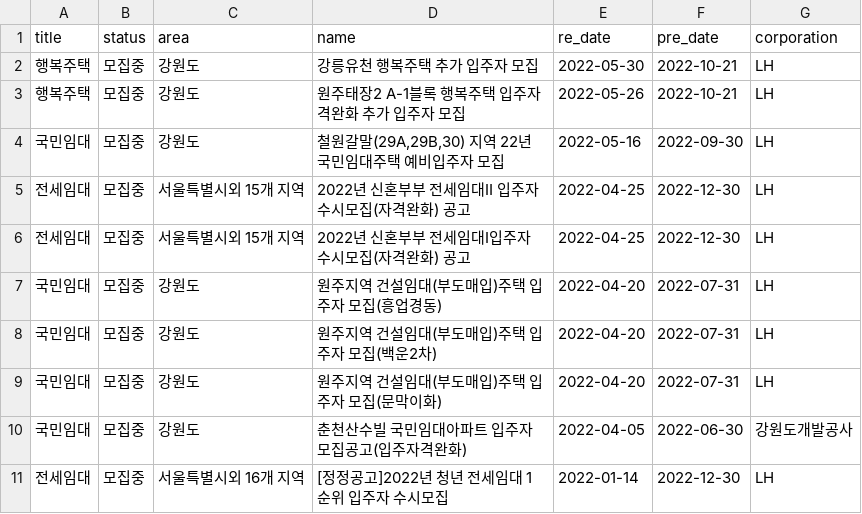
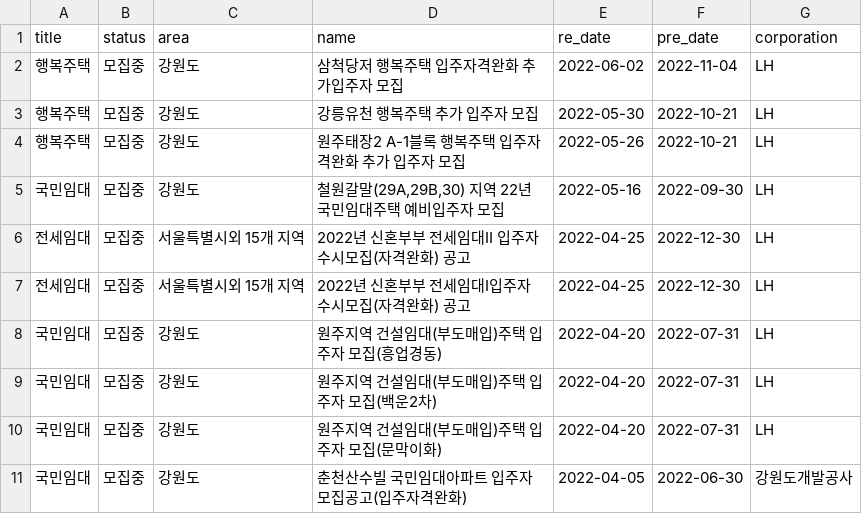
Before and after one commit to SiriN1234/my-home, a CSV file: app/crawl/region_data/Gangwon_notice.csv, drawn as a sheet; removed rows and columns are numbered as before the commit, all else as after; the diff names each change by its address in the sheet, - before the commit and + after, or states it on an @@ line.

```diff
--- a/app/crawl/region_data/Gangwon_notice.csv
+++ b/app/crawl/region_data/Gangwon_notice.csv
+row 2: 행복주택 | 모집중 | 강원도 | 삼척당저 행복주택 입주자격완화 추가입주자 모집 | 2022-06-02 | 2022-11-04 | LH
-row 11: 전세임대 | 모집중 | 서울특별시외 16개 지역 | [정정공고]2022년 청년 전세임대 1순위 입주자 수시모집 | 2022-01-14 | 2022-12-30 | LH
```
Also changed, not shown: app/crawl/region_data/Busan_notice.csv, app/crawl/region_data/Gwangju_notice.csv, 13 other files.
